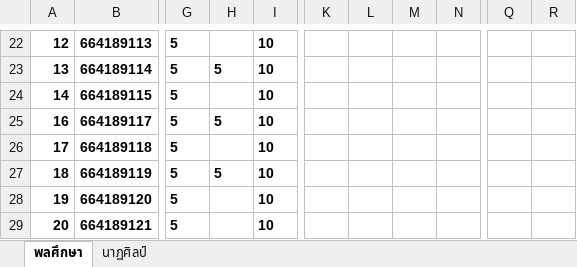
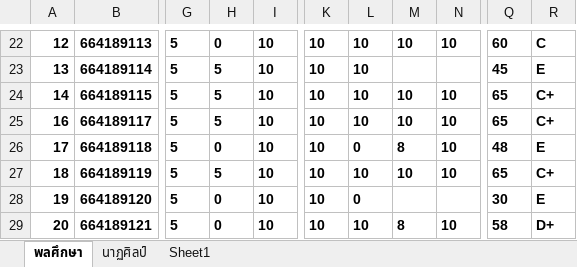
Before and after one commit to suwat9/DigitalLiteracy, an Excel workbook: images/Grade-พละ-นาฏศิลป์.xlsx, sheet พลศึกษา, drawn as a sheet; only a part is shown, gaps mark what is left out; values as stored, in another font and other column widths than the file's, no borders; the diff covers the shown part only; the diff names each change by its address in the sheet, - before the commit and + after, or states it on an @@ line.

```diff
--- a/images/Grade-พละ-นาฏศิลป์.xlsx (sheet พลศึกษา)
+++ b/images/Grade-พละ-นาฏศิลป์.xlsx (sheet พลศึกษา)
+sheet tab: Sheet1
-H22: (empty)
+H22: 0
-K22:K29: (empty)
+K22:K29: 10
-L22:L25: (empty)
+L22:L25: 10
-M22: (empty)
+M22: 10
-N22: (empty)
+N22: 10
-Q22: (empty)
+Q22: 60
-R22: (empty)
+R22: C
-Q23: (empty)
+Q23: 45
-R23: (empty)
+R23: E
-H24: (empty)
+H24: 5
-M24:M25: (empty)
+M24:M25: 10
-N24:N27: (empty)
+N24:N27: 10
-Q24:Q25: (empty)
+Q24:Q25: 65
-R24:R25: (empty)
+R24:R25: C+
-H26: (empty)
+H26: 0
-L26: (empty)
+L26: 0
-M26: (empty)
+M26: 8
-Q26: (empty)
+Q26: 48
-R26: (empty)
+R26: E
-L27: (empty)
+L27: 10
-M27: (empty)
+M27: 10
-Q27: (empty)
+Q27: 65
-R27: (empty)
+R27: C+
-H28:H29: (empty)
+H28:H29: 0
-L28: (empty)
+L28: 0
-Q28: (empty)
+Q28: 30
-R28: (empty)
+R28: E
-L29: (empty)
+L29: 10
-M29: (empty)
+M29: 8
-N29: (empty)
+N29: 10
-Q29: (empty)
+Q29: 58
-R29: (empty)
+R29: D+
```
Also changed, not shown: 122 edited cells elsewhere in this sheet, sheet นาฏศิลป์, 1 other file.
